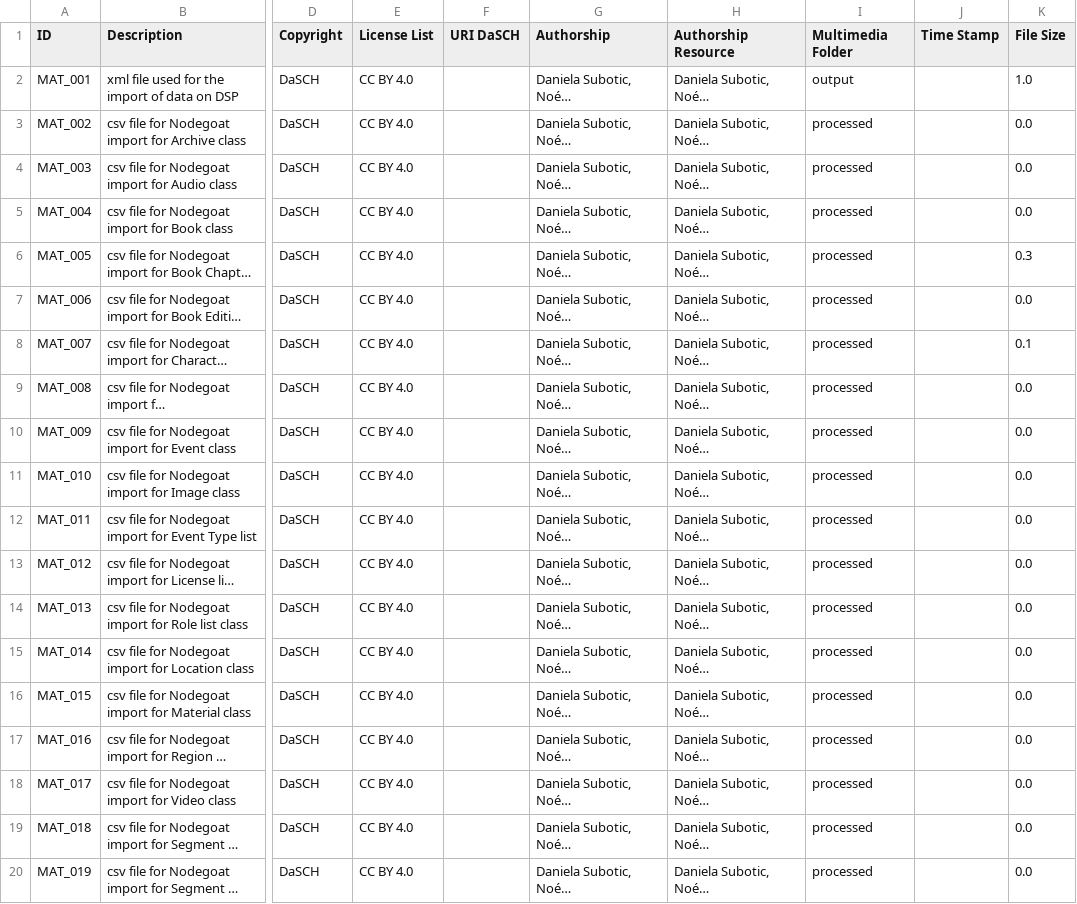
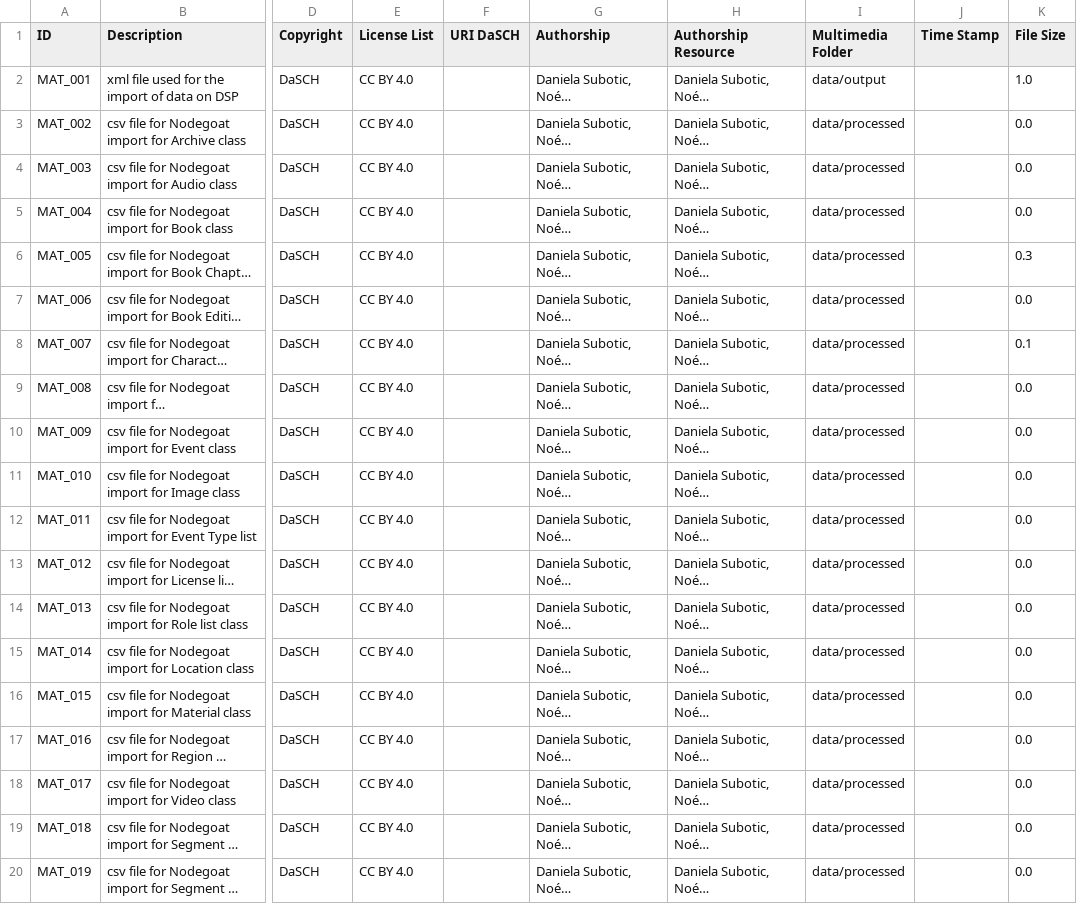
Before and after one commit to dasch-swiss/daschland-scripts, a CSV file: data/processed/Material.csv, drawn as a sheet; only a part is shown, gaps mark what is left out; long unchanged cells end in …; the diff names each change by its address in the sheet, - before the commit and + after, or states it on an @@ line.

```diff
--- a/data/processed/Material.csv
+++ b/data/processed/Material.csv
-I2 (Multimedia Folder): output
+I2 (Multimedia Folder): data/output
-I3:I20 (Multimedia Folder): processed
+I3:I20 (Multimedia Folder): data/processed
```
Also changed, not shown: data/processed/Image.csv, 19 other files.
